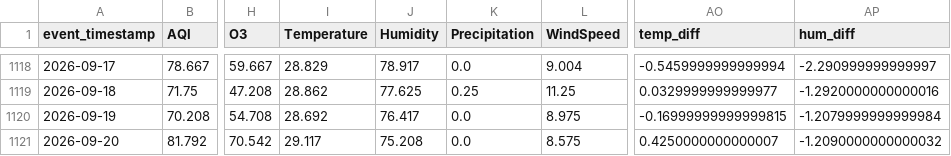
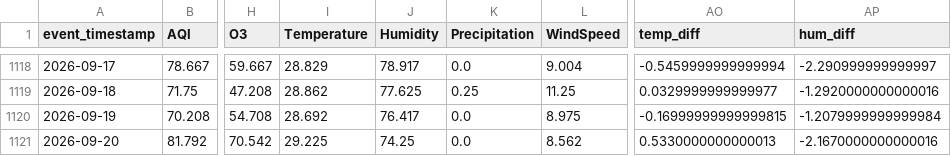
Before and after one commit to MuhammadHassanSiddiqui123/aqi-predictor, a CSV file: data/feature_store/karachi_daily_features.csv, drawn as a sheet; only a part is shown, gaps mark what is left out; the diff names each change by its address in the sheet, - before the commit and + after, or states it on an @@ line.

```diff
--- a/data/feature_store/karachi_daily_features.csv
+++ b/data/feature_store/karachi_daily_features.csv
-I1121 (Temperature): 29.117
+I1121 (Temperature): 29.225
-J1121 (Humidity): 75.208
+J1121 (Humidity): 74.25
-L1121 (WindSpeed): 8.575
+L1121 (WindSpeed): 8.562
-AO1121 (temp_diff): 0.4250000000000007
+AO1121 (temp_diff): 0.5330000000000013
-AP1121 (hum_diff): -1.2090000000000032
+AP1121 (hum_diff): -2.1670000000000016
```
